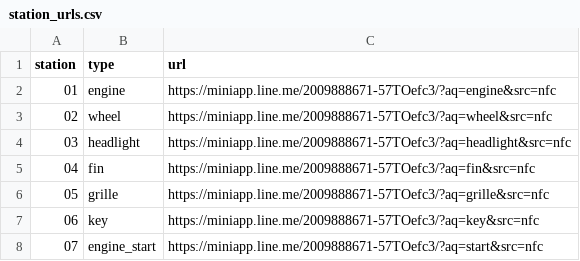
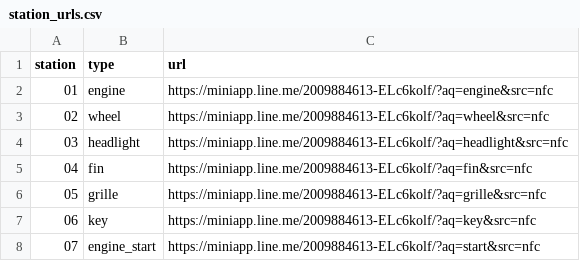
Before and after one commit to asoboon/asoboon-stamp, a CSV file: miniapp-v2/production/asoquest/station_urls.csv, drawn as a sheet.

Commit message:
Use official Production facility LIFF for ASOQUEST NFC URLs

```diff
--- a/miniapp-v2/production/asoquest/station_urls.csv
+++ b/miniapp-v2/production/asoquest/station_urls.csv
@@ -1,8 +1,8 @@
 station,type,url
-01,engine,https://miniapp.line.me/2009888671-57TOefc3/?aq=engine&src=nfc
-02,wheel,https://miniapp.line.me/2009888671-57TOefc3/?aq=wheel&src=nfc
-03,headlight,https://miniapp.line.me/2009888671-57TOefc3/?aq=headlight&src=nfc
-04,fin,https://miniapp.line.me/2009888671-57TOefc3/?aq=fin&src=nfc
-05,grille,https://miniapp.line.me/2009888671-57TOefc3/?aq=grille&src=nfc
-06,key,https://miniapp.line.me/2009888671-57TOefc3/?aq=key&src=nfc
-07,engine_start,https://miniapp.line.me/2009888671-57TOefc3/?aq=start&src=nfc
+01,engine,https://miniapp.line.me/2009884613-ELc6kolf/?aq=engine&src=nfc
+02,wheel,https://miniapp.line.me/2009884613-ELc6kolf/?aq=wheel&src=nfc
+03,headlight,https://miniapp.line.me/2009884613-ELc6kolf/?aq=headlight&src=nfc
+04,fin,https://miniapp.line.me/2009884613-ELc6kolf/?aq=fin&src=nfc
+05,grille,https://miniapp.line.me/2009884613-ELc6kolf/?aq=grille&src=nfc
+06,key,https://miniapp.line.me/2009884613-ELc6kolf/?aq=key&src=nfc
+07,engine_start,https://miniapp.line.me/2009884613-ELc6kolf/?aq=start&src=nfc
```
